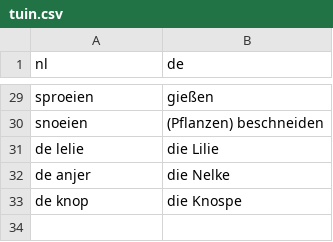
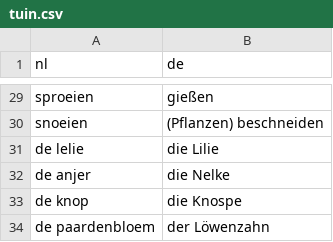
Before and after one commit to leonwatt2/vocab-backend, a CSV file: input/nederlands/tuin.csv, drawn as a sheet; only a part is shown, gaps mark what is left out; the diff names each change by its address in the sheet, - before the commit and + after, or states it on an @@ line.

Commit message:
[AUTO] Update data

```diff
--- a/input/nederlands/tuin.csv
+++ b/input/nederlands/tuin.csv
+row 34: de paardenbloem | der Löwenzahn
```
Also changed, not shown: 5 other files.
